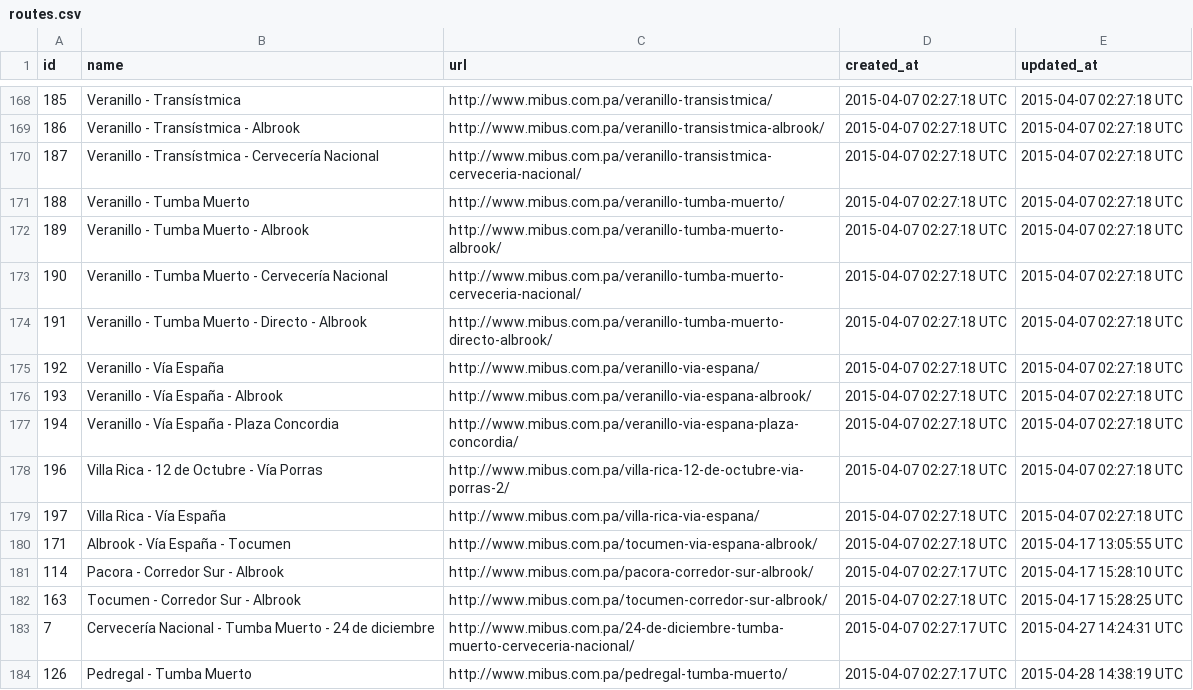
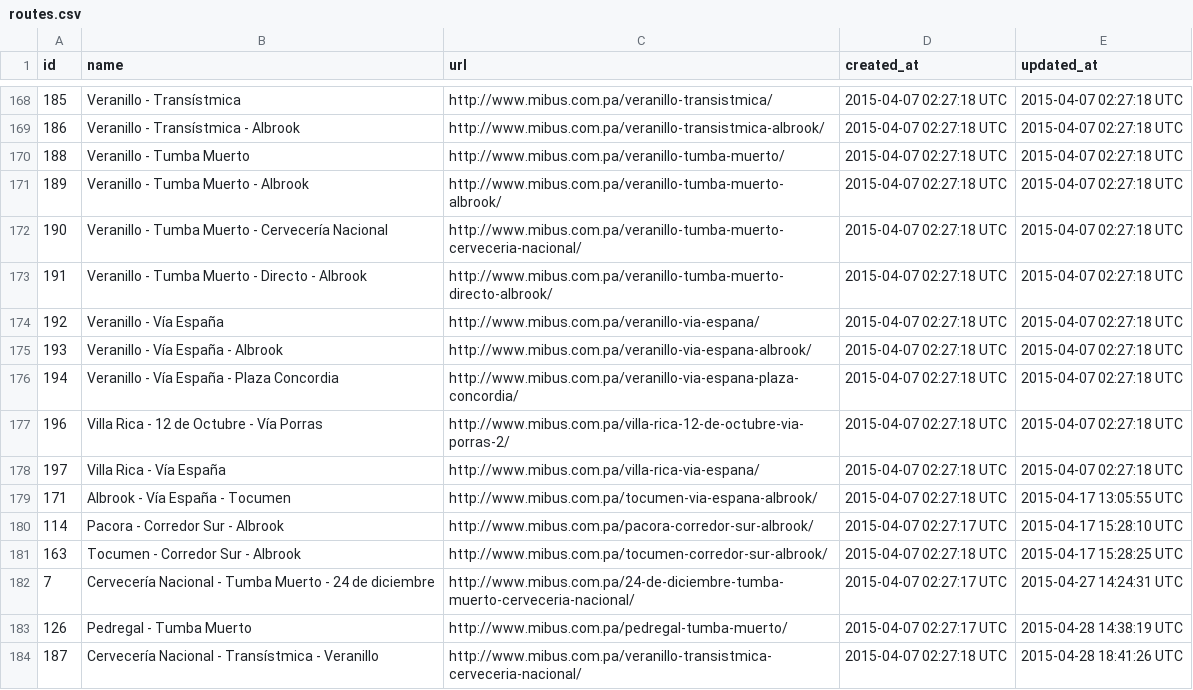
Before and after one commit to merlos/panatrans-dataset, a CSV file: routes.csv, drawn as a sheet; only a part is shown, gaps mark what is left out.

Commit message:
added some stop_sequences for Veranillo routes

```diff
--- a/routes.csv
+++ b/routes.csv
@@ -169,3 +169,2 @@ id,name,url,created_at,updated_at
 186,Veranillo - Transístmica - Albrook,http://www.mibus.com.pa/veranillo-transistmica-albrook/,2015-04-07 02:27:18 UTC,2015-04-07 02:27:18 UTC
-187,Veranillo - Transístmica - Cervecería Nacional,http://www.mibus.com.pa/veranillo-transistmica-cerveceria-nacional/,2015-04-07 02:27:18 UTC,2015-04-07 02:27:18 UTC
 188,Veranillo - Tumba Muerto,http://www.mibus.com.pa/veranillo-tumba-muerto/,2015-04-07 02:27:18 UTC,2015-04-07 02:27:18 UTC
@@ -184 +183,2 @@ id,name,url,created_at,updated_at
 126,Pedregal - Tumba Muerto,http://www.mibus.com.pa/pedregal-tumba-muerto/,2015-04-07 02:27:17 UTC,2015-04-28 14:38:19 UTC
+187,Cervecería Nacional - Transístmica - Veranillo,http://www.mibus.com.pa/veranillo-transistmica-cerveceria-nacional/,2015-04-07 02:27:18 UTC,2015-04-28 18:41:26 UTC
```
Also changed, not shown: stops.csv, trips.csv, 1 other file.
